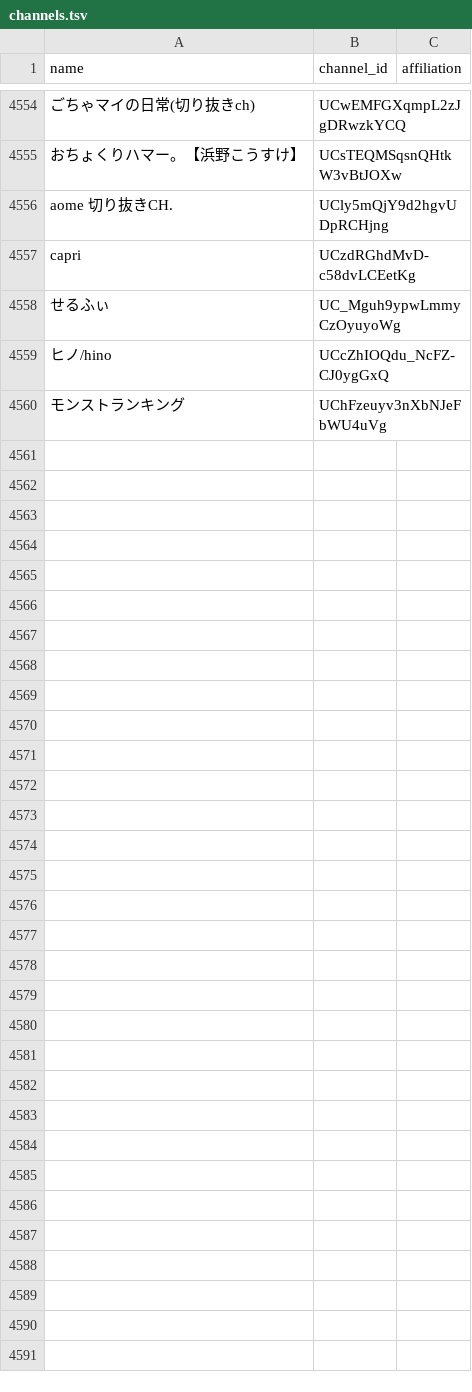
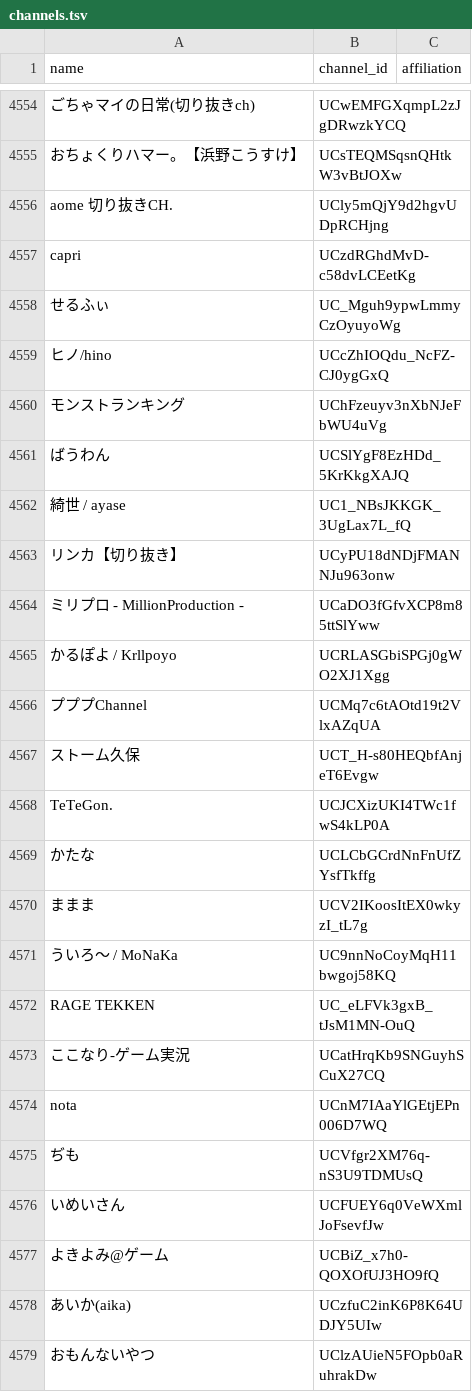
Before and after one commit to tarochin1985/hayarige, a TSV file: data/channels.tsv, drawn as a sheet; only a part is shown, gaps mark what is left out; the diff covers the shown part only.

```diff
--- a/data/channels.tsv
+++ b/data/channels.tsv
@@ -4560 +4560,20 @@ capri	UCzdRGhdMvD-c58dvLCEetKg
 モンストランキング	UChFzeuyv3nXbNJeFbWU4uVg	
+ばうわん	UCSlYgF8EzHDd_5KrKkgXAJQ	
+綺世 / ayase	UC1_NBsJKKGK_3UgLax7L_fQ	
+リンカ【切り抜き】	UCyPU18dNDjFMANNJu963onw	
+ミリプロ - MillionProduction -	UCaDO3fGfvXCP8m85ttSlYww	
+かるぽよ / Krllpoyo	UCRLASGbiSPGj0gWO2XJ1Xgg	
+プププChannel	UCMq7c6tAOtd19t2VlxAZqUA	
+ストーム久保	UCT_H-s80HEQbfAnjeT6Evgw	
+TeTeGon.	UCJCXizUKI4TWc1fwS4kLP0A	
+かたな	UCLCbGCrdNnFnUfZYsfTkffg	
+ままま	UCV2IKoosItEX0wkyzI_tL7g	
+ういろ〜 / MoNaKa	UC9nnNoCoyMqH11bwgoj58KQ	
+RAGE TEKKEN	UC_eLFVk3gxB_tJsM1MN-OuQ	
+ここなり-ゲーム実況	UCatHrqKb9SNGuyhSCuX27CQ	
+nota	UCnM7IAaYlGEtjEPn006D7WQ	
+ぢも	UCVfgr2XM76q-nS3U9TDMUsQ	
+いめいさん	UCFUEY6q0VeWXmlJoFsevfJw	
+よきよみ@ゲーム	UCBiZ_x7h0-QOXOfUJ3HO9fQ	
+あいか(aika)	UCzfuC2inK6P8K64UDJY5UIw	
+おもんないやつ	UClzAUieN5FOpb0aRuhrakDw	
```
Also changed, not shown: 21 added rows elsewhere in this file, data/channels_discovered.csv, data/channels_review.csv, 1 other file.
